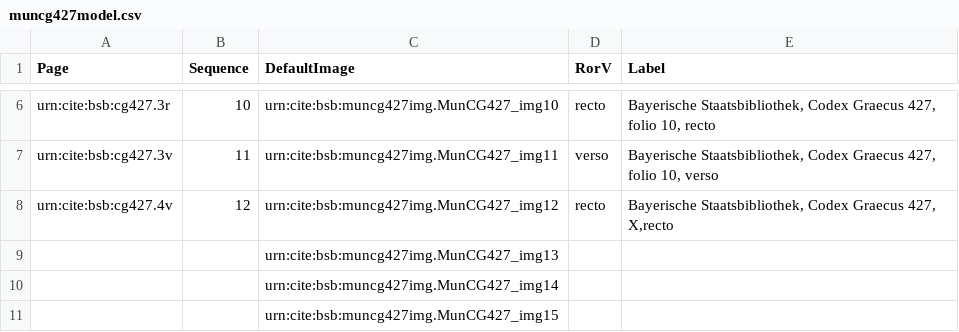
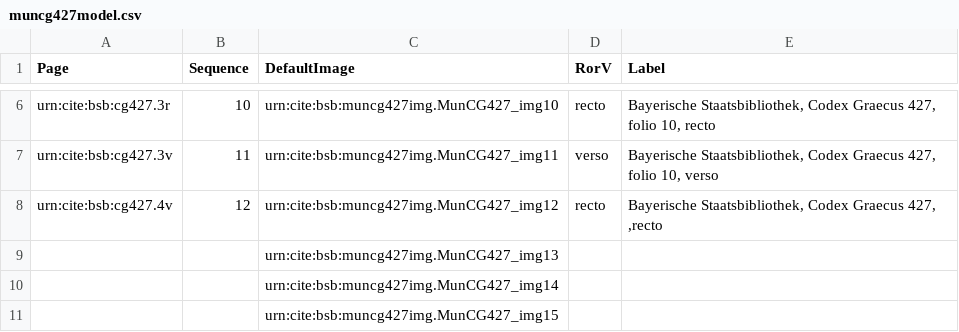
Before and after one commit to HCMID/schemata, a CSV file: collections/muncg427model.csv, drawn as a sheet; only a part is shown, gaps mark what is left out.

Commit message:
Update muncg427model.csv

```diff
--- a/collections/muncg427model.csv
+++ b/collections/muncg427model.csv
@@ -7,3 +7,3 @@ urn:cite:bsb:cg427.3r,10,urn:cite:bsb:muncg427img.MunCG427_img10,recto,"Bayerisc
 urn:cite:bsb:cg427.3v,11,urn:cite:bsb:muncg427img.MunCG427_img11,verso,"Bayerische Staatsbibliothek, Codex Graecus 427, folio 10, verso"
-urn:cite:bsb:cg427.4v,12,urn:cite:bsb:muncg427img.MunCG427_img12,recto,"Bayerische Staatsbibliothek, Codex Graecus 427, X,recto"
+urn:cite:bsb:cg427.4v,12,urn:cite:bsb:muncg427img.MunCG427_img12,recto,"Bayerische Staatsbibliothek, Codex Graecus 427, ,recto"
 ,,urn:cite:bsb:muncg427img.MunCG427_img13,,
```
